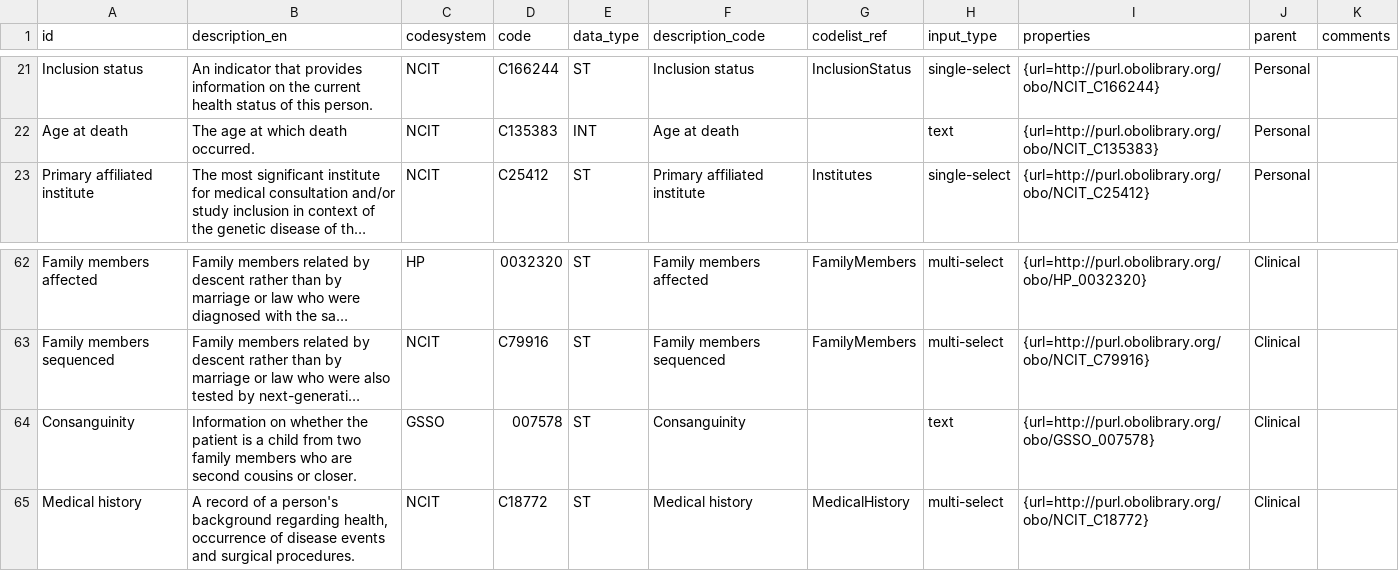
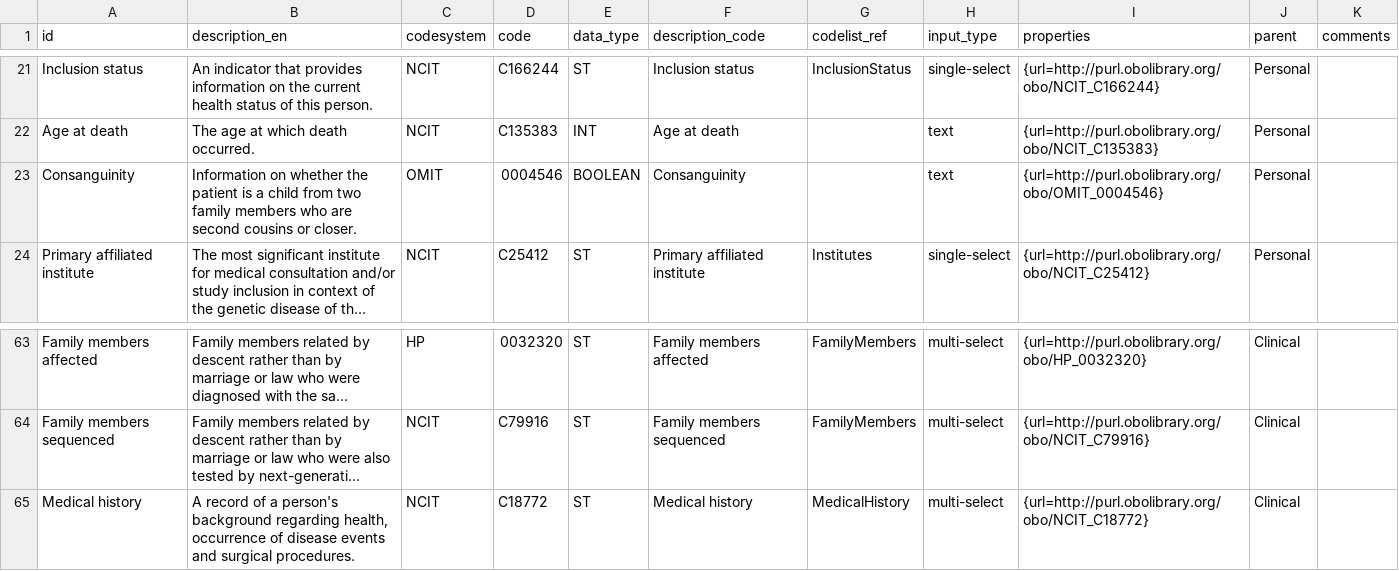
Before and after one commit to fairgenomes/fairgenomes-semantic-model, a TSV file: generated/palga-codebook/CODEBOOK.tsv, drawn as a sheet; only a part is shown, gaps mark what is left out; long unchanged cells end in …; removed rows and columns are numbered as before the commit, all else as after; the diff names each change by its address in the sheet, - before the commit and + after, or states it on an @@ line.

```diff
--- a/generated/palga-codebook/CODEBOOK.tsv
+++ b/generated/palga-codebook/CODEBOOK.tsv
+row 23: Consanguinity | Information on whether the patient is a child from two family members who are second cousins or closer. | OMIT | 0004546 | BOOLEAN | Consanguinity |  | text | {url=http://purl.obolibrary.org/obo/OMIT_0004546} | Personal
-row 64: Consanguinity | Information on whether the patient is a child from two family members who are second cousins or closer. | GSSO | 007578 | ST | Consanguinity |  | text | {url=http://purl.obolibrary.org/obo/GSSO_007578} | Clinical
```
Also changed, not shown: generated/molgenis-emx/clinical_attributes.tsv, generated/molgenis-emx/personal_attributes.tsv, 7 other files.
